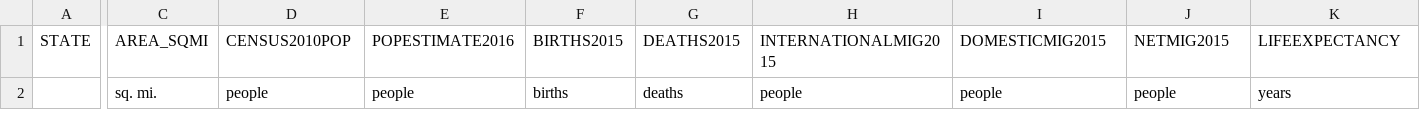
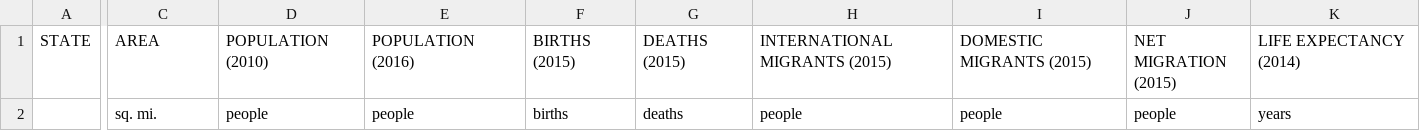
Before and after one commit to sitarharel/dynamic-us-vis, a CSV file: units.csv, drawn as a sheet; only a part is shown, gaps mark what is left out; the diff covers the shown part only; the diff names each change by its address in the sheet, - before the commit and + after, or states it on an @@ line.

```diff
--- a/units.csv
+++ b/units.csv
-C1: AREA_SQMI
+C1: AREA
-D1: CENSUS2010POP
+D1: POPULATION (2010)
-E1: POPESTIMATE2016
+E1: POPULATION (2016)
-F1: BIRTHS2015
+F1: BIRTHS (2015)
-G1: DEATHS2015
+G1: DEATHS (2015)
-H1: INTERNATIONALMIG2015
+H1: INTERNATIONAL MIGRANTS (2015)
-I1: DOMESTICMIG2015
+I1: DOMESTIC MIGRANTS (2015)
-J1: NETMIG2015
+J1: NET MIGRATION (2015)
-K1: LIFEEXPECTANCY
+K1: LIFE EXPECTANCY (2014)
```
Also changed, not shown: 23 edited cells elsewhere in this file, statedata.csv, 2 other files.
